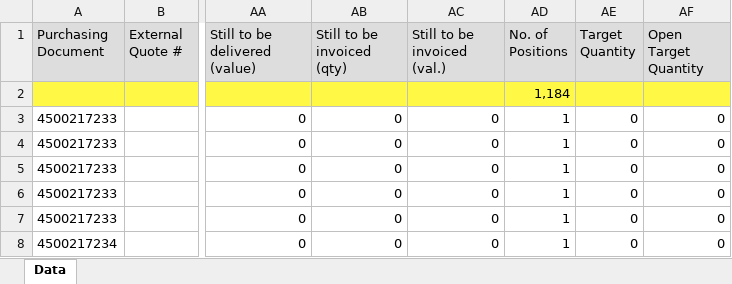
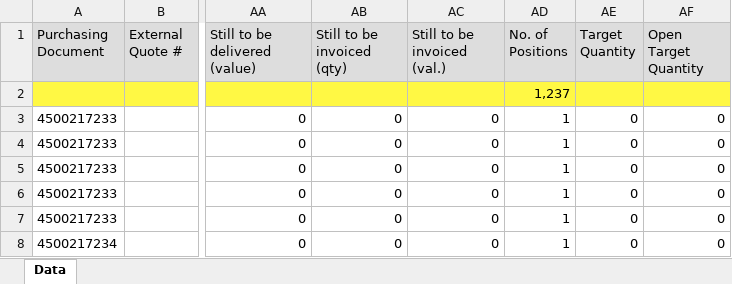
Before and after one commit to wjdwlals9545-arch/pbk-warehouse, an Excel workbook: public/data/OpenPOData_latest.xlsx, sheet Data, drawn as a sheet; only a part is shown, gaps mark what is left out; values as stored, in another font and other column widths than the file's, no borders; charts and pictures not drawn; the diff covers the shown part only; the diff names each change by its address in the sheet, - before the commit and + after, or states it on an @@ line.

```diff
--- a/public/data/OpenPOData_latest.xlsx (sheet Data)
+++ b/public/data/OpenPOData_latest.xlsx (sheet Data)
-AD2 (No. of Positions): 1,184
+AD2 (No. of Positions): 1,237
```
Also changed, not shown: 53 added rows elsewhere in this sheet.
